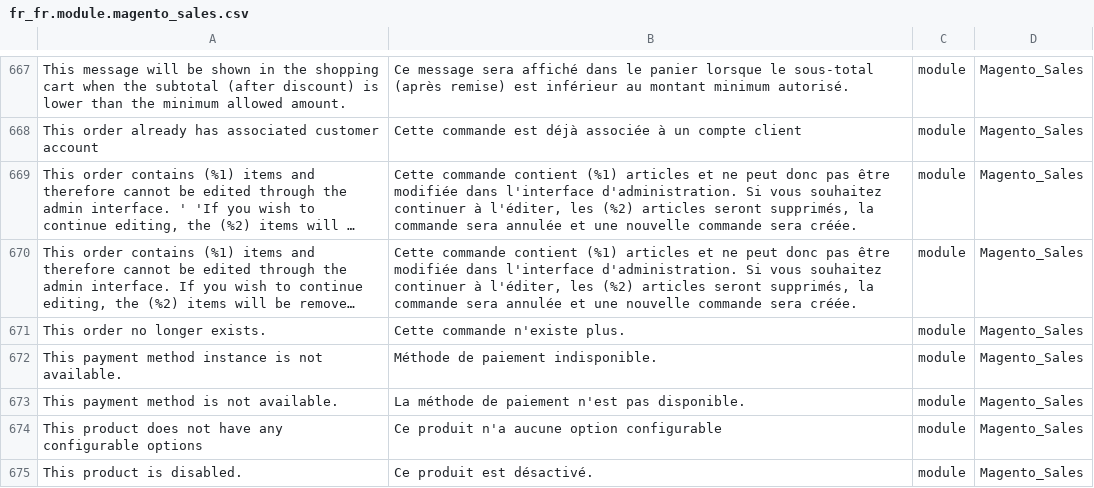
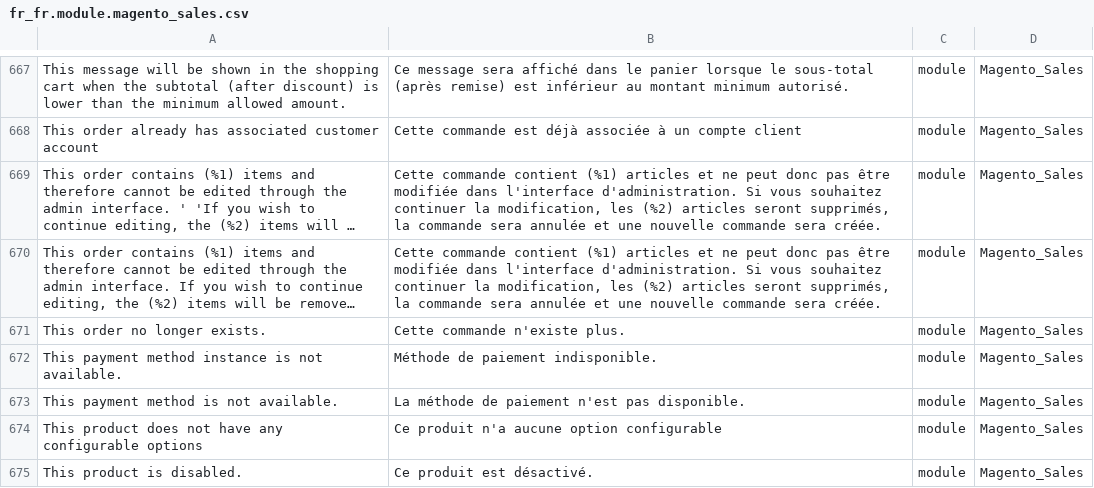
Before and after one commit to Imaginaerum/magento2-language-fr-fr, a CSV file: fr_fr.module.magento_sales.csv, drawn as a sheet; only a part is shown, gaps mark what is left out; long unchanged cells end in …; the diff names each change by its address in the sheet, - before the commit and + after, or states it on an @@ line.

```diff
--- a/fr_fr.module.magento_sales.csv
+++ b/fr_fr.module.magento_sales.csv
-B669:B670: …souhaitez continuer à l'éditer, les (%2)…
+B669:B670: …souhaitez continuer la modification, les (%2)…
```
Also changed, not shown: fr_fr.custom.imaginaerum.csv, fr_fr.module.magento_checkout.csv.
